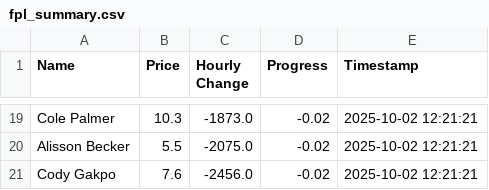
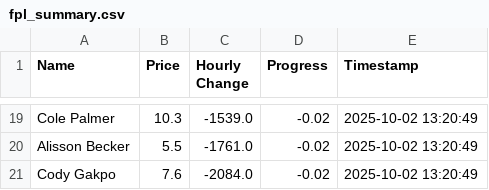
Before and after one commit to muhtasim-maleque/fpl-price-changes, a CSV file: fpl_summary.csv, drawn as a sheet; only a part is shown, gaps mark what is left out; the diff covers the shown part only; the diff names each change by its address in the sheet, - before the commit and + after, or states it on an @@ line.

```diff
--- a/fpl_summary.csv
+++ b/fpl_summary.csv
-C19 (Hourly Change): -1873.0
+C19 (Hourly Change): -1539.0
-E19:E21 (Timestamp): 2025-10-02 12:21:21
+E19:E21 (Timestamp): 2025-10-02 13:20:49
-C20 (Hourly Change): -2075.0
+C20 (Hourly Change): -1761.0
-C21 (Hourly Change): -2456.0
+C21 (Hourly Change): -2084.0
```
Also changed, not shown: 6 added rows, 6 removed rows and 28 edited cells elsewhere in this file, fpl_predictions_log.csv.
